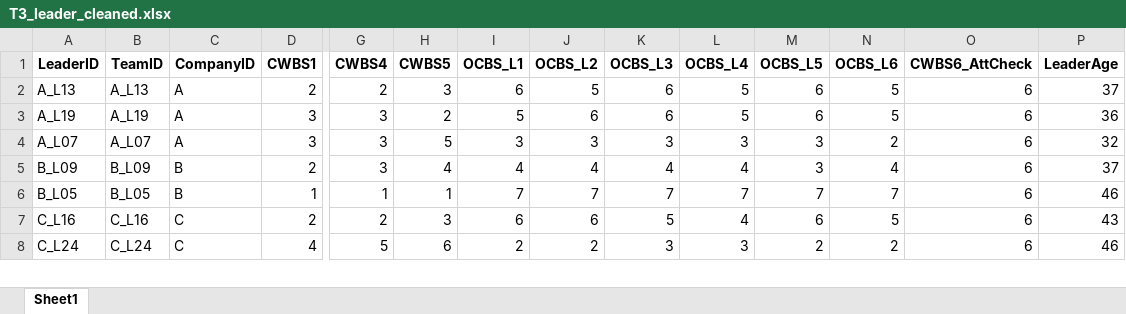
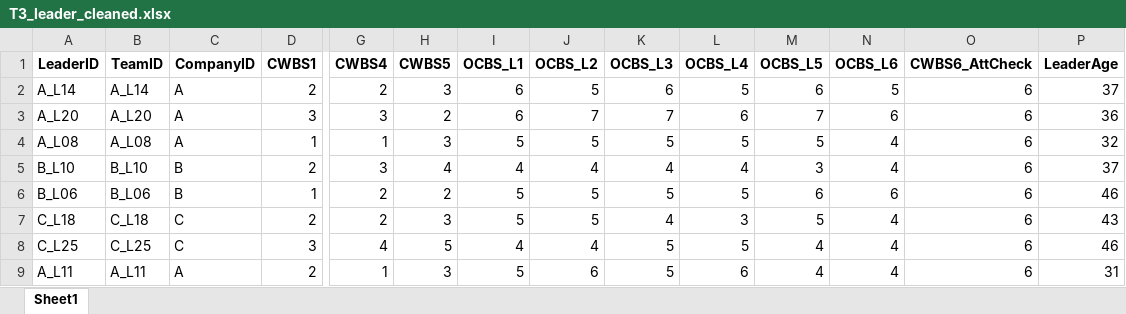
Before and after one commit to chenkai66/leader_survey_-, an Excel workbook: data/T3_leader_cleaned.xlsx, sheet Sheet1, drawn as a sheet; only a part is shown, gaps mark what is left out; values as stored, in another font and other column widths than the file's, no borders; removed rows and columns are numbered as before the commit, all else as after; rows hold the shown columns only; the diff covers the shown part only; the diff names each change by its address in the sheet, - before the commit and + after, or states it on an @@ line.

```diff
--- a/data/T3_leader_cleaned.xlsx (sheet Sheet1)
+++ b/data/T3_leader_cleaned.xlsx (sheet Sheet1)
-A2 (LeaderID): A_L13
+A2 (LeaderID): A_L14
-B2 (TeamID): A_L13
+B2 (TeamID): A_L14
-A3 (LeaderID): A_L19
+A3 (LeaderID): A_L20
-B3 (TeamID): A_L19
+B3 (TeamID): A_L20
-I3 (OCBS_L1): 5
+I3 (OCBS_L1): 6
-J3 (OCBS_L2): 6
+J3 (OCBS_L2): 7
-K3 (OCBS_L3): 6
+K3 (OCBS_L3): 7
-L3 (OCBS_L4): 5
+L3 (OCBS_L4): 6
-M3 (OCBS_L5): 6
+M3 (OCBS_L5): 7
-N3 (OCBS_L6): 5
+N3 (OCBS_L6): 6
-row 4: A_L07 | A_L07 | A | 3 | 3 | 5 | 3 | 3 | 3 | 3 | 3 | 2 | 6 | 32
+row 4: A_L08 | A_L08 | A | 1 | 1 | 3 | 5 | 5 | 5 | 5 | 5 | 4 | 6 | 32
-A5 (LeaderID): B_L09
+A5 (LeaderID): B_L10
-B5 (TeamID): B_L09
+B5 (TeamID): B_L10
-row 6: B_L05 | B_L05 | B | 1 | 1 | 1 | 7 | 7 | 7 | 7 | 7 | 7 | 6 | 46
+row 6: B_L06 | B_L06 | B | 1 | 2 | 2 | 5 | 5 | 5 | 5 | 6 | 6 | 6 | 46
-A7 (LeaderID): C_L16
+A7 (LeaderID): C_L18
-B7 (TeamID): C_L16
+B7 (TeamID): C_L18
-I7 (OCBS_L1): 6
+I7 (OCBS_L1): 5
-J7 (OCBS_L2): 6
+J7 (OCBS_L2): 5
-K7 (OCBS_L3): 5
+K7 (OCBS_L3): 4
-L7 (OCBS_L4): 4
+L7 (OCBS_L4): 3
-M7 (OCBS_L5): 6
+M7 (OCBS_L5): 5
-N7 (OCBS_L6): 5
+N7 (OCBS_L6): 4
-row 8: C_L24 | C_L24 | C | 4 | 5 | 6 | 2 | 2 | 3 | 3 | 2 | 2 | 6 | 46
+row 8: C_L25 | C_L25 | C | 3 | 4 | 5 | 4 | 4 | 5 | 5 | 4 | 4 | 6 | 46
+row 9: A_L11 | A_L11 | A | 2 | 1 | 3 | 5 | 6 | 5 | 6 | 4 | 4 | 6 | 31
```
Also changed, not shown: 28 added rows, 29 removed rows and 190 edited cells elsewhere in this sheet, data/T3_follower_cleaned.xlsx, data/T3_leader_raw.xlsx, 16 other files.
